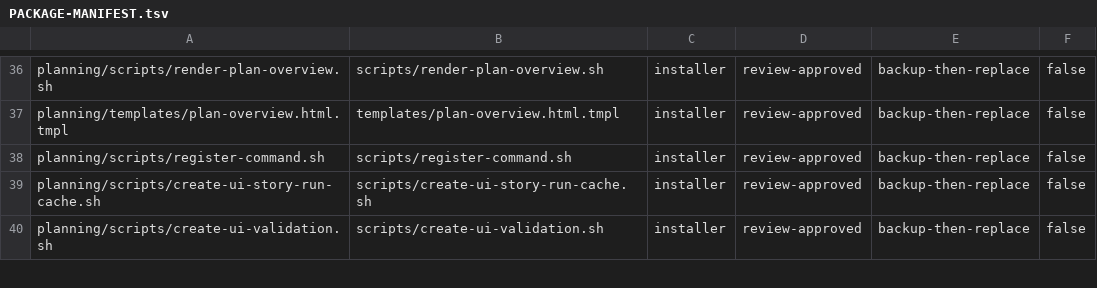
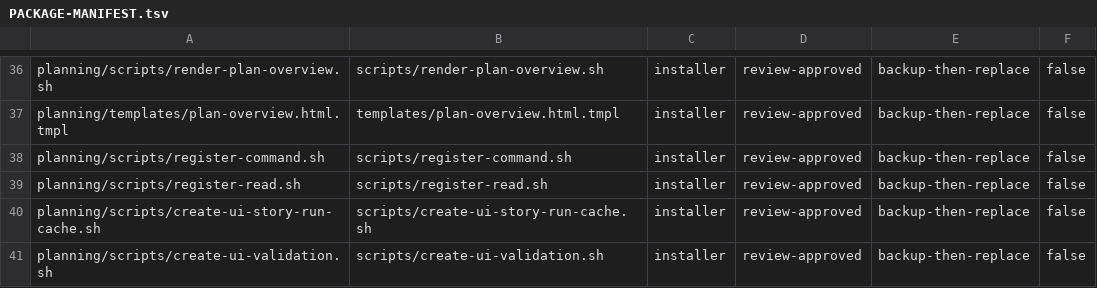
Before and after one commit to tschallacka/ai-skills, a TSV file: planning/PACKAGE-MANIFEST.tsv, drawn as a sheet; only a part is shown, gaps mark what is left out.

Commit message:
planning helpers: the registers get a read side, and gates say what they skipped
T60. register-read.sh gives BUGS.json and TODO.json the read side they never
had — show, list with four filters, report --since, count, next-id — so a caller
stops writing jq at the call site. Both failures it pins happened here: next-id
returns 10 past the non-numeric id T1e, which a hand-rolled max crashed on and
which reg_next_id had always handled; and the entries array is named once, so no
caller can read .todos, find one done entry, and report a register as nearly
empty while an open task sits in .tasks.

T66. test-skill-files-manifest.sh now prints what it accounted for and NAMES the
untracked files it could not examine. git ls-files cannot see an unstaged file,
so the gate passed honestly about a set that silently excluded the file just
added — three times in one day, the last twenty minutes after I warned two
subagents about that exact trap. The gate was never wrong; it never said what it
had not looked at.

test-runtime-dependencies.sh accepted only a literal 'command -v jq' per script,
while its own comment allowed delegation to a guarded entry point. It now accepts
a named guard helper AND verifies that helper actually probes for jq, so a guard
that quietly stopped probing cannot excuse every caller delegating to it. Both
mutations bite: an unguarded caller is still named, and breaking reg_require_jq
re-flags register-read.sh.

Registered in skill_files(), PACKAGE-MANIFEST.tsv and PACKAGE-MAP.tsv in one
change, staged before the gate ran. test-installer-manifest caught the manifest
half missing and test-flag-coverage caught an undocumented --file. Suite 108/108.

```diff
--- a/planning/PACKAGE-MANIFEST.tsv
+++ b/planning/PACKAGE-MANIFEST.tsv
@@ -38,2 +38,3 @@ planning/templates/plan-overview.html.tmpl	templates/plan-overview.html.tmpl	ins
 planning/scripts/register-command.sh	scripts/register-command.sh	installer	review-approved	backup-then-replace	false
+planning/scripts/register-read.sh	scripts/register-read.sh	installer	review-approved	backup-then-replace	false
 planning/scripts/create-ui-story-run-cache.sh	scripts/create-ui-story-run-cache.sh	installer	review-approved	backup-then-replace	false
```
Also changed, not shown: planning/PACKAGE-MAP.tsv, 7 other files.
